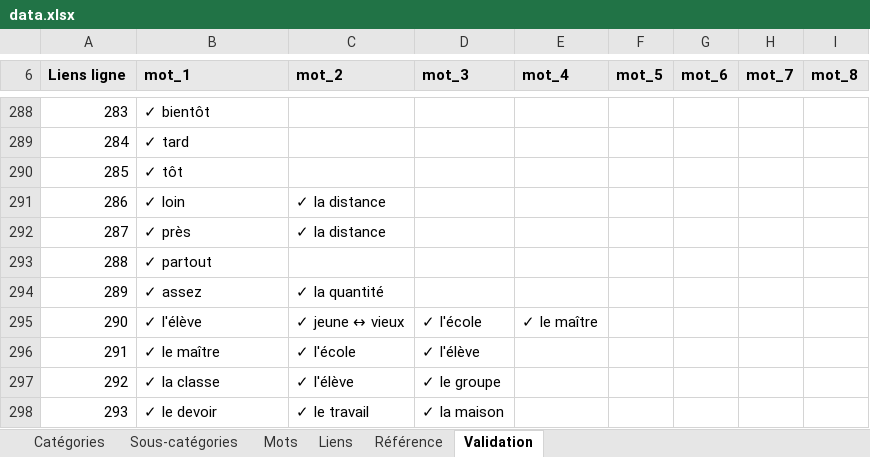
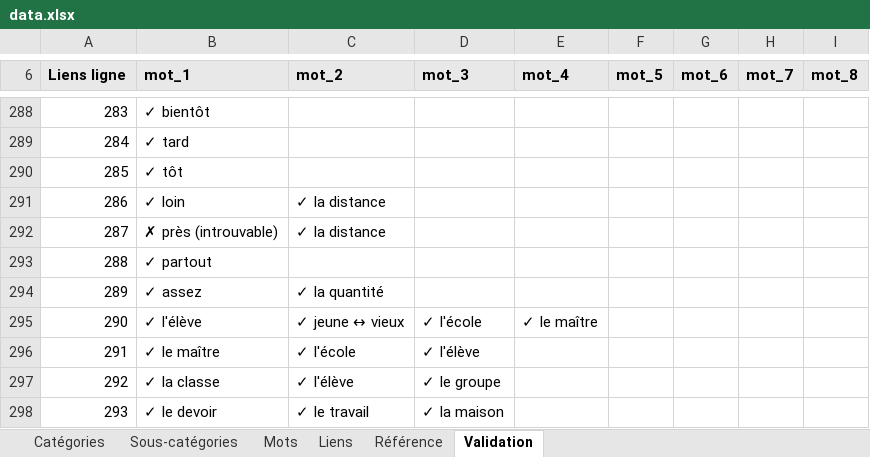
Before and after one commit to olaf-programmeur/vocab-app, an Excel workbook: public/data.xlsx, sheet Validation, drawn as a sheet; only a part is shown, gaps mark what is left out; values as stored, in another font and other column widths than the file's, no borders; conditional formats not drawn; the diff names each change by its address in the sheet, - before the commit and + after, or states it on an @@ line.

```diff
--- a/public/data.xlsx (sheet Validation)
+++ b/public/data.xlsx (sheet Validation)
-B292 (mot_1): ✓ près
+B292 (mot_1): ✗ près (introuvable)
```
Also changed, not shown: sheet Mots, hidden cells.
